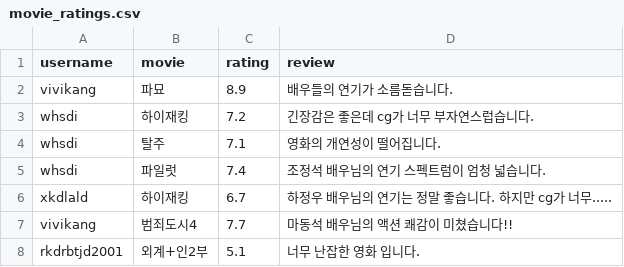
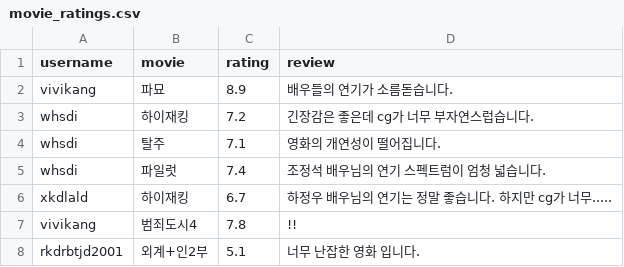
Before and after one commit to rkdrbtjd/movie_site, a CSV file: movie_ratings.csv, drawn as a sheet.

Commit message:
Update movie_ratings.csv

```diff
--- a/movie_ratings.csv
+++ b/movie_ratings.csv
@@ -6,3 +6,3 @@ whsdi,파일럿,7.4,조정석 배우님의 연기 스펙트럼이 엄청 넓습
 xkdlald,하이재킹,6.7,하정우 배우님의 연기는 정말 좋습니다. 하지만 cg가 너무.....
-vivikang,범죄도시4,7.7,마동석 배우님의 액션 쾌감이 미쳤습니다!!
+vivikang,범죄도시4,7.8,!!
 rkdrbtjd2001,외계+인2부,5.1,너무 난잡한 영화 입니다.
```
